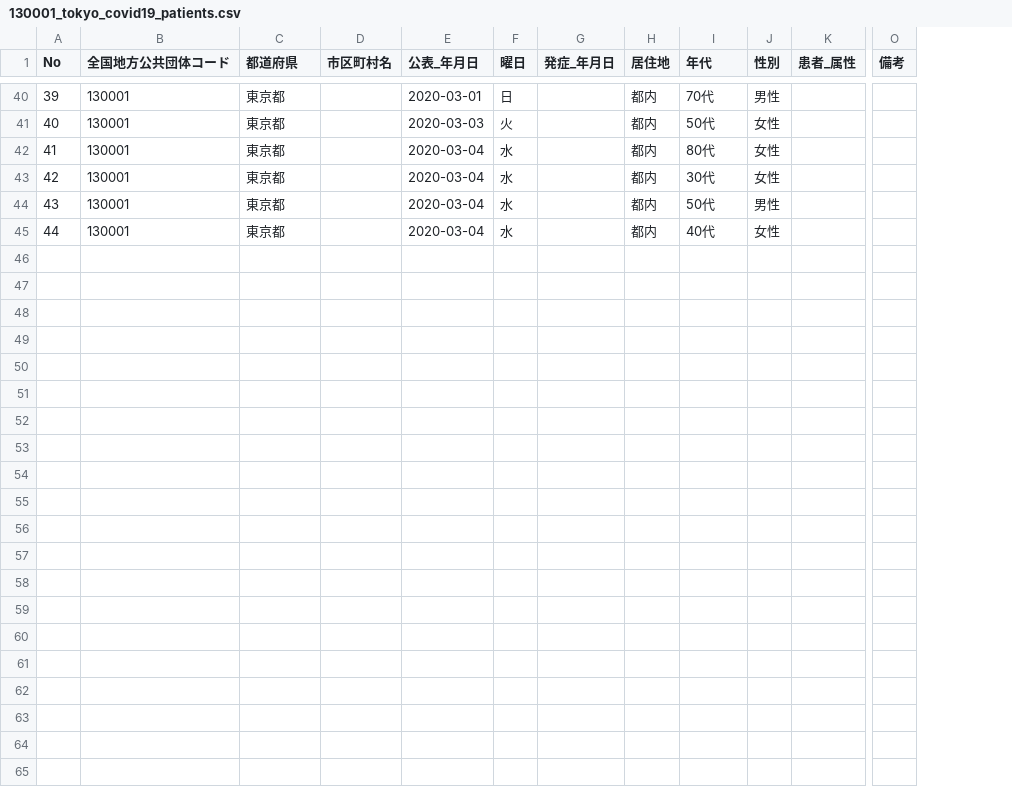
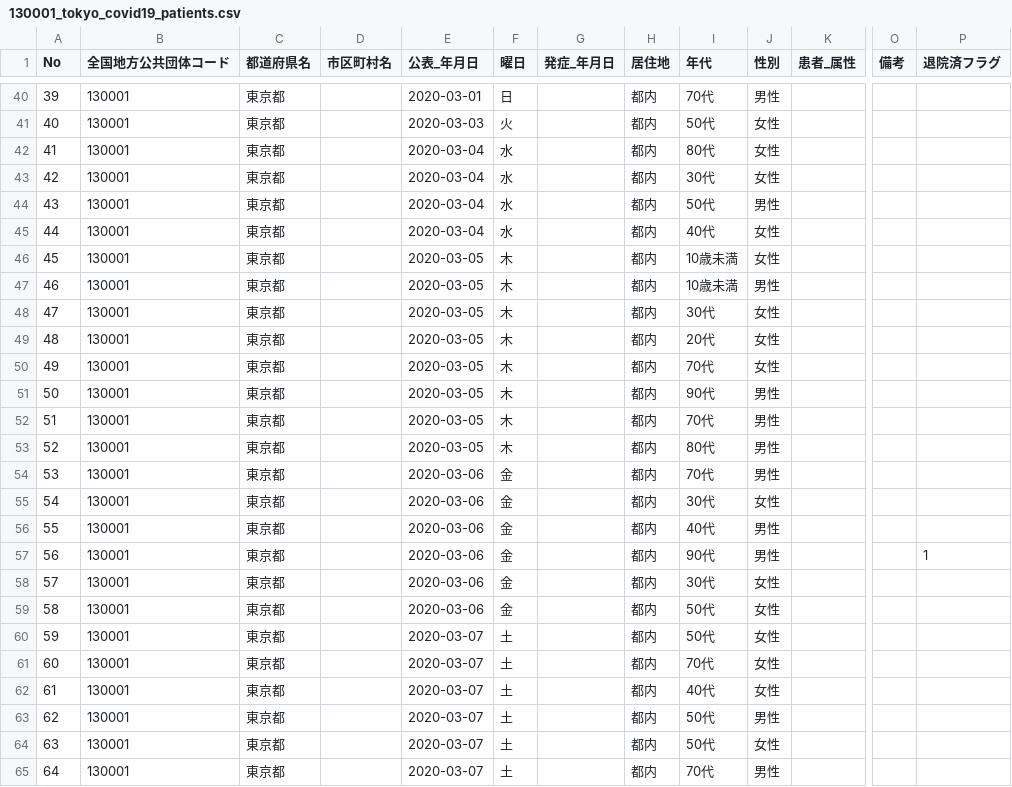
Before and after one commit to stop-covid19-hyogo/covid19, a CSV file: data/130001_tokyo_covid19_patients.csv, drawn as a sheet; only a part is shown, gaps mark what is left out; rows hold the shown columns only; the diff names each change by its address in the sheet, - before the commit and + after, or states it on an @@ line.

Commit message:
deploy: c0d5c7f95859293ff7be1cdec935d52157894161

```diff
--- a/data/130001_tokyo_covid19_patients.csv
+++ b/data/130001_tokyo_covid19_patients.csv
+column P (退院済フラグ), empty
-C1: 都道府県
+C1: 都道府県名
+row 46: 45 | 130001 | 東京都 |  | 2020-03-05 | 木 |  | 都内 | 10歳未満 | 女性
+row 47: 46 | 130001 | 東京都 |  | 2020-03-05 | 木 |  | 都内 | 10歳未満 | 男性
+row 48: 47 | 130001 | 東京都 |  | 2020-03-05 | 木 |  | 都内 | 30代 | 女性
+row 49: 48 | 130001 | 東京都 |  | 2020-03-05 | 木 |  | 都内 | 20代 | 女性
+row 50: 49 | 130001 | 東京都 |  | 2020-03-05 | 木 |  | 都内 | 70代 | 女性
+row 51: 50 | 130001 | 東京都 |  | 2020-03-05 | 木 |  | 都内 | 90代 | 男性
+row 52: 51 | 130001 | 東京都 |  | 2020-03-05 | 木 |  | 都内 | 70代 | 男性
+row 53: 52 | 130001 | 東京都 |  | 2020-03-05 | 木 |  | 都内 | 80代 | 男性
+row 54: 53 | 130001 | 東京都 |  | 2020-03-06 | 金 |  | 都内 | 70代 | 男性
+row 55: 54 | 130001 | 東京都 |  | 2020-03-06 | 金 |  | 都内 | 30代 | 女性
+row 56: 55 | 130001 | 東京都 |  | 2020-03-06 | 金 |  | 都内 | 40代 | 男性
+row 57: 56 | 130001 | 東京都 |  | 2020-03-06 | 金 |  | 都内 | 90代 | 男性 |  |  | 1
+row 58: 57 | 130001 | 東京都 |  | 2020-03-06 | 金 |  | 都内 | 30代 | 女性
+row 59: 58 | 130001 | 東京都 |  | 2020-03-06 | 金 |  | 都内 | 50代 | 女性
+row 60: 59 | 130001 | 東京都 |  | 2020-03-07 | 土 |  | 都内 | 50代 | 女性
+row 61: 60 | 130001 | 東京都 |  | 2020-03-07 | 土 |  | 都内 | 70代 | 女性
+row 62: 61 | 130001 | 東京都 |  | 2020-03-07 | 土 |  | 都内 | 40代 | 女性
+row 63: 62 | 130001 | 東京都 |  | 2020-03-07 | 土 |  | 都内 | 50代 | 男性
+row 64: 63 | 130001 | 東京都 |  | 2020-03-07 | 土 |  | 都内 | 50代 | 女性
+row 65: 64 | 130001 | 東京都 |  | 2020-03-07 | 土 |  | 都内 | 70代 | 男性
```
